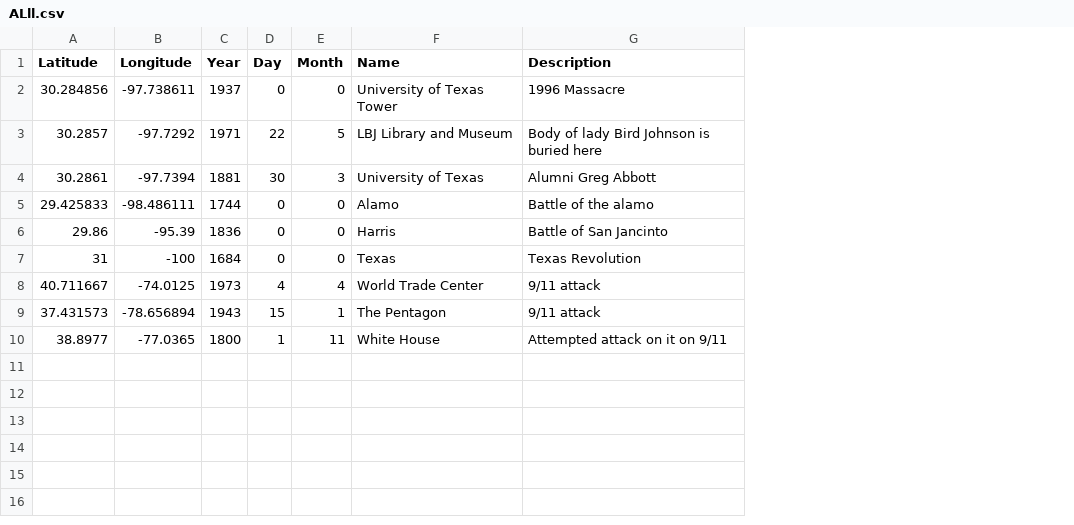
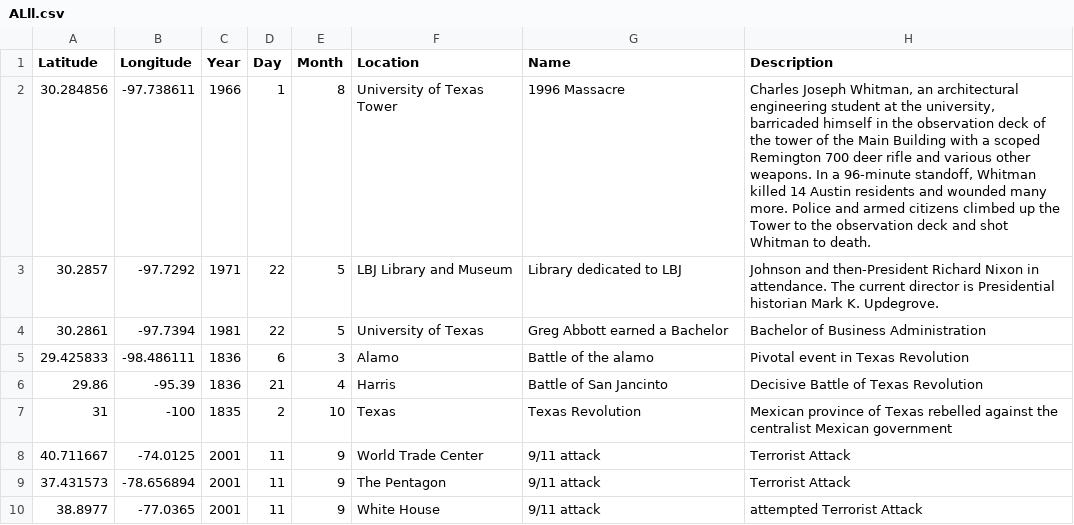
Before and after one commit to adamhleslie/HistorTree, a CSV file: ALll.csv, drawn as a sheet; the diff names each change by its address in the sheet, - before the commit and + after, or states it on an @@ line.

Commit message:
w/e you want

```diff
--- a/ALll.csv
+++ b/ALll.csv
+column H (Description), rows 2-10: Charles Joseph Whitman, an architectural engineering student at the university, barricaded himself in the observation deck of the tower of the Main Building with a scoped Remington 700 deer rifle and various other weapons. In a 96-minute standoff, Whitman killed 14 Austin residents and wounded many more. Police and armed citizens climbed up the Tower to the observation deck and shot Whitman to death. | Johnson and then-President Richard Nixon in attendance. The current director is Presidential historian Mark K. Updegrove. | Bachelor of Business Administration | Pivotal event in Texas Revolution | Decisive Battle of Texas Revolution | Mexican province of Texas rebelled against the centralist Mexican government | Terrorist Attack | Terrorist Attack | attempted Terrorist Attack
-F1: Name
+F1: Location
-G1: Description
+G1: Name
-C2 (Year): 1937
+C2 (Year): 1966
-D2 (Day): 0
+D2 (Day): 1
-E2 (Month): 0
+E2 (Month): 8
-G3 (Name): Body of lady Bird Johnson is buried here
+G3 (Name): Library dedicated to LBJ
-C4 (Year): 1881
+C4 (Year): 1981
-D4 (Day): 30
+D4 (Day): 22
-E4 (Month): 3
+E4 (Month): 5
-G4 (Name): Alumni Greg Abbott
+G4 (Name): Greg Abbott earned a Bachelor
-C5 (Year): 1744
+C5 (Year): 1836
-D5 (Day): 0
+D5 (Day): 6
-E5 (Month): 0
+E5 (Month): 3
-D6 (Day): 0
+D6 (Day): 21
-E6 (Month): 0
+E6 (Month): 4
-C7 (Year): 1684
+C7 (Year): 1835
-D7 (Day): 0
+D7 (Day): 2
-E7 (Month): 0
+E7 (Month): 10
-C8 (Year): 1973
+C8 (Year): 2001
-D8 (Day): 4
+D8 (Day): 11
-E8 (Month): 4
+E8 (Month): 9
-C9 (Year): 1943
+C9 (Year): 2001
-D9 (Day): 15
+D9 (Day): 11
-E9 (Month): 1
+E9 (Month): 9
-C10 (Year): 1800
+C10 (Year): 2001
-D10 (Day): 1
+D10 (Day): 11
-E10 (Month): 11
+E10 (Month): 9
-G10 (Name): Attempted attack on it on 9/11
+G10 (Name): 9/11 attack
```
